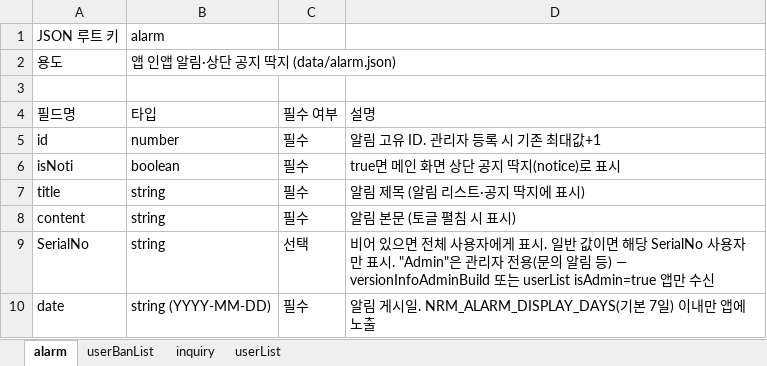
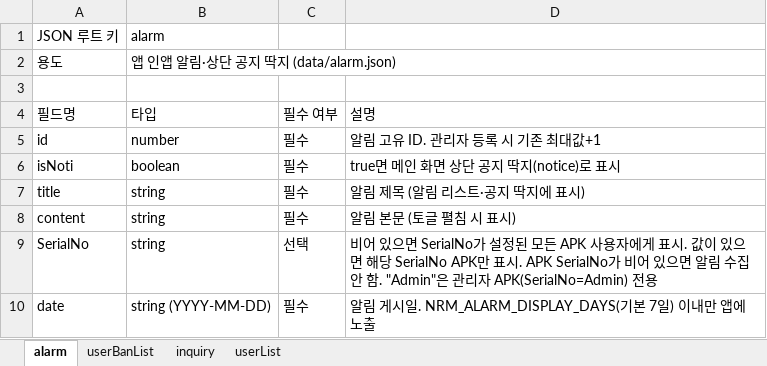
Before and after one commit to yoonhs3648/NullReferMusic, an Excel workbook: data/nrm-github-data-fields.xlsx, sheet alarm, drawn as a sheet; values as stored, in another font and other column widths than the file's, no borders; the diff names each change by its address in the sheet, - before the commit and + after, or states it on an @@ line.

```diff
--- a/data/nrm-github-data-fields.xlsx (sheet alarm)
+++ b/data/nrm-github-data-fields.xlsx (sheet alarm)
-D9 (설명): …있으면 전체 사용자에게 표시. 일반 값이면 해당 SerialNo 사용자만 표시. "Admin"은 관리자 전용(문의 알림 등) — versionInfoAdminBuild 또는 userList isAdmin=true 앱만 수신
+D9 (설명): …있으면 SerialNo가 설정된 모든 APK 사용자에게 표시. 값이 있으면 해당 SerialNo APK만 표시. APK SerialNo가 비어 있으면 알림 수집 안 함. "Admin"은 관리자 APK(SerialNo=Admin) 전용
```
Also changed, not shown: sheet userList, 51 other files.
